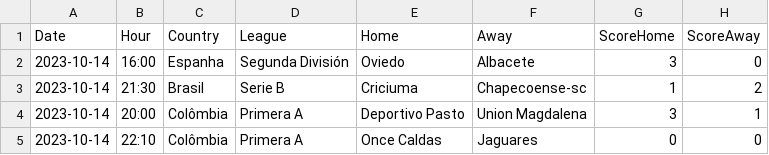
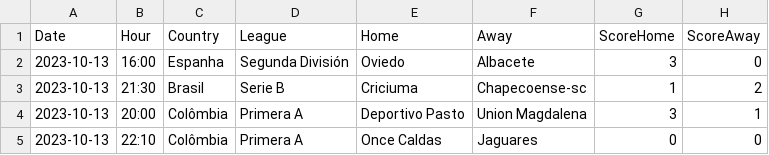
Before and after one commit to altitdb/cscore, a CSV file: datafiles/cscore.com.br-20231013.csv, drawn as a sheet; only a part is shown; the diff names each change by its address in the sheet, - before the commit and + after, or states it on an @@ line.

```diff
--- a/datafiles/cscore.com.br-20231013.csv
+++ b/datafiles/cscore.com.br-20231013.csv
-A2:A5 (Date): 2023-10-14
+A2:A5 (Date): 2023-10-13
```
Also changed, not shown: datafiles/cscore.com.br-20231009.csv, datafiles/cscore.com.br-20231011.csv, 8 other files.
